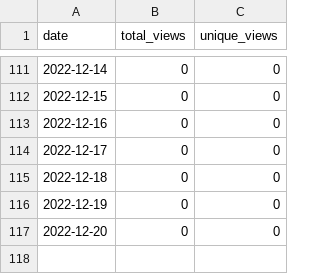
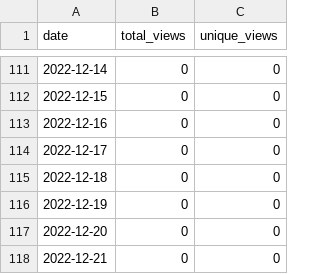
Before and after one commit to MatthewBentz/COMP5120, a CSV file: .traffic/views.csv, drawn as a sheet; only a part is shown, gaps mark what is left out; the diff names each change by its address in the sheet, - before the commit and + after, or states it on an @@ line.

```diff
--- a/.traffic/views.csv
+++ b/.traffic/views.csv
+row 118: 2022-12-21 | 0 | 0
```
Also changed, not shown: .traffic/clones.csv, 3 other files.
